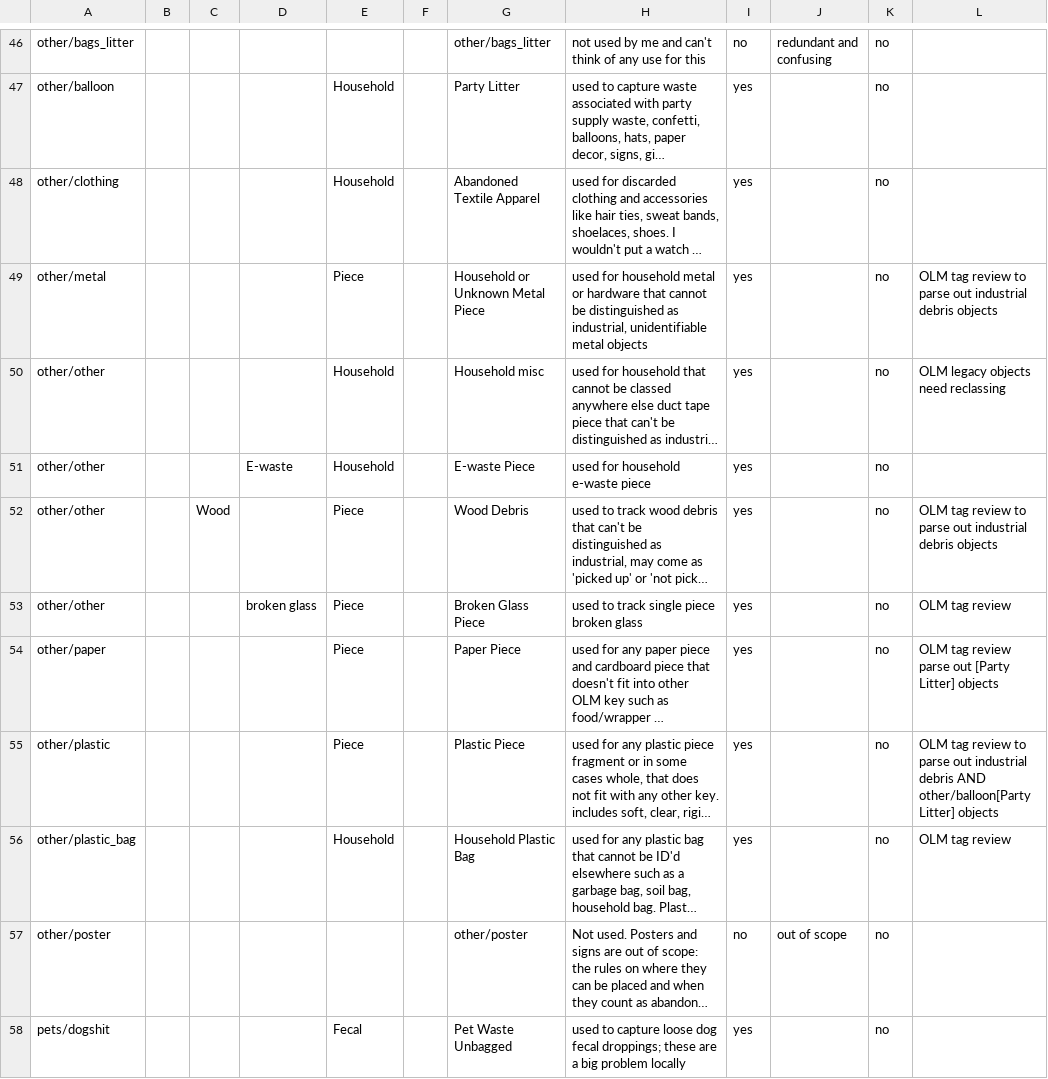
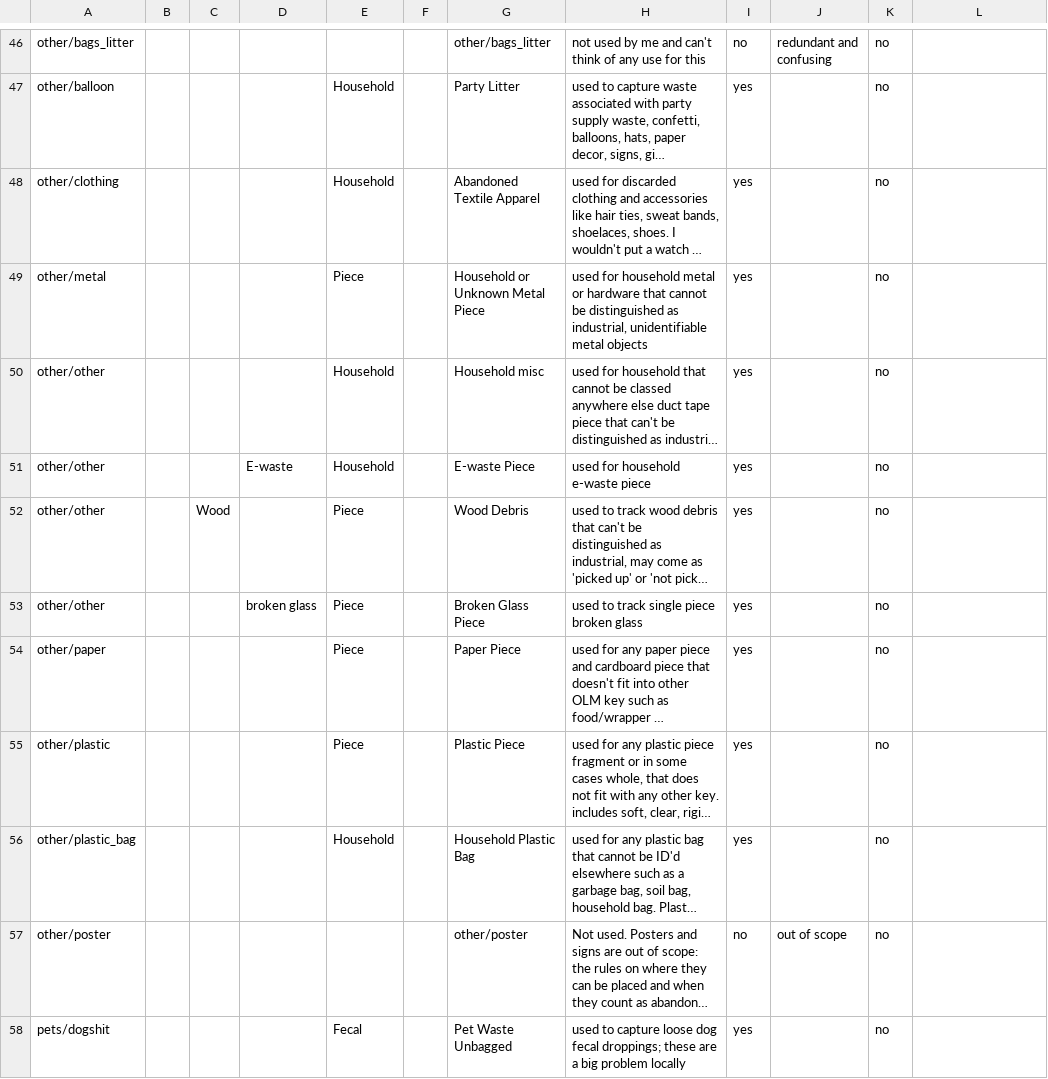
Before and after one commit to smohrs86/maple-ridge-open-litter-map, a CSV file: config/crosswalk.csv, drawn as a sheet; only a part is shown, gaps mark what is left out; long unchanged cells end in …; the diff covers the shown part only; the diff names each change by its address in the sheet, - before the commit and + after, or states it on an @@ line.

```diff
--- a/config/crosswalk.csv
+++ b/config/crosswalk.csv
-L49: OLM tag review to parse out industrial debris objects
+L49: (empty)
-L50: OLM legacy objects need reclassing
+L50: (empty)
-L52: OLM tag review to parse out industrial debris objects
+L52: (empty)
-L53: OLM tag review
+L53: (empty)
-L54: OLM tag review parse out [Party Litter] objects
+L54: (empty)
-L55: OLM tag review to parse out industrial debris AND other/balloon[Party Litter] objects
+L55: (empty)
-L56: OLM tag review
+L56: (empty)
```
Also changed, not shown: 29 edited cells elsewhere in this file, 1 other file.
